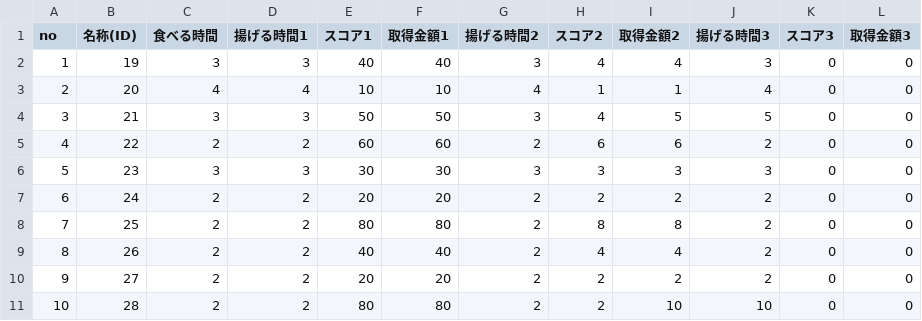
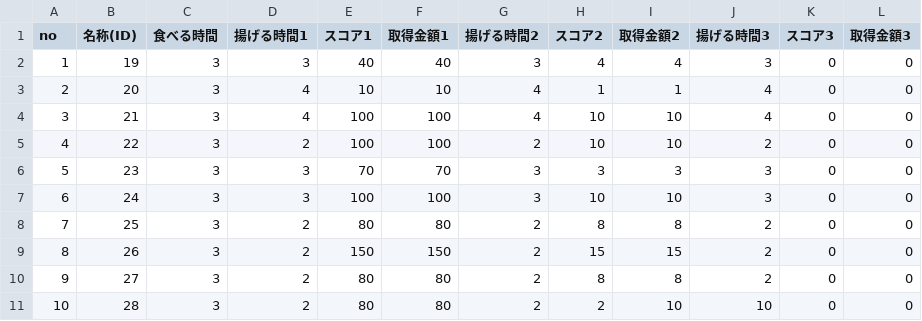
Before and after one commit to kuronokurujp/tenpura_ios, a CSV file: tenpura/Resources/data/netaList.csv, drawn as a sheet; only a part is shown; the diff covers the shown part only; the diff names each change by its address in the sheet, - before the commit and + after, or states it on an @@ line.

```diff
--- a/tenpura/Resources/data/netaList.csv
+++ b/tenpura/Resources/data/netaList.csv
-C3 (食べる時間): 4
+C3 (食べる時間): 3
-D4 (揚げる時間1): 3
+D4 (揚げる時間1): 4
-E4 (スコア1): 50
+E4 (スコア1): 100
-F4 (取得金額1): 50
+F4 (取得金額1): 100
-G4 (揚げる時間2): 3
+G4 (揚げる時間2): 4
-H4 (スコア2): 4
+H4 (スコア2): 10
-I4 (取得金額2): 5
+I4 (取得金額2): 10
-J4 (揚げる時間3): 5
+J4 (揚げる時間3): 4
-C5 (食べる時間): 2
+C5 (食べる時間): 3
-E5 (スコア1): 60
+E5 (スコア1): 100
-F5 (取得金額1): 60
+F5 (取得金額1): 100
-H5 (スコア2): 6
+H5 (スコア2): 10
-I5 (取得金額2): 6
+I5 (取得金額2): 10
-E6 (スコア1): 30
+E6 (スコア1): 70
-F6 (取得金額1): 30
+F6 (取得金額1): 70
-C7:C11 (食べる時間): 2
+C7:C11 (食べる時間): 3
-D7 (揚げる時間1): 2
+D7 (揚げる時間1): 3
-E7 (スコア1): 20
+E7 (スコア1): 100
-F7 (取得金額1): 20
+F7 (取得金額1): 100
-G7 (揚げる時間2): 2
+G7 (揚げる時間2): 3
-H7 (スコア2): 2
+H7 (スコア2): 10
-I7 (取得金額2): 2
+I7 (取得金額2): 10
-J7 (揚げる時間3): 2
+J7 (揚げる時間3): 3
-E9 (スコア1): 40
+E9 (スコア1): 150
-F9 (取得金額1): 40
+F9 (取得金額1): 150
-H9 (スコア2): 4
+H9 (スコア2): 15
-I9 (取得金額2): 4
+I9 (取得金額2): 15
-E10 (スコア1): 20
+E10 (スコア1): 80
-F10 (取得金額1): 20
+F10 (取得金額1): 80
-H10 (スコア2): 2
+H10 (スコア2): 8
-I10 (取得金額2): 2
+I10 (取得金額2): 8
```
Also changed, not shown: 149 edited cells elsewhere in this file, tenpura/Resources/data/itemList.csv, tenpura/Resources/data/netaPackList.csv, 50 other files.
